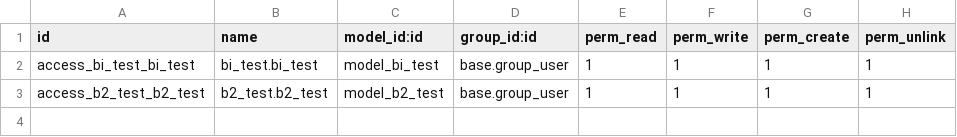
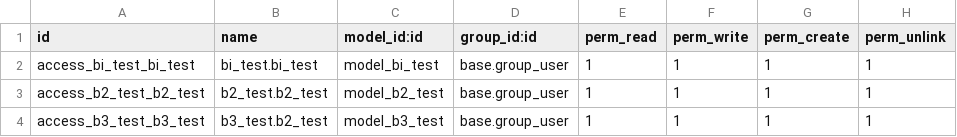
Before and after one commit to shanajabeen/custom, a CSV file: bi_test/security/ir.model.access.csv, drawn as a sheet; the diff names each change by its address in the sheet, - before the commit and + after, or states it on an @@ line.

Commit message:
increment column in xl report

```diff
--- a/bi_test/security/ir.model.access.csv
+++ b/bi_test/security/ir.model.access.csv
+row 4: access_b3_test_b3_test | b3_test.b2_test | model_b3_test | base.group_user | 1 | 1 | 1 | 1
```
Also changed, not shown: 25 other files.
